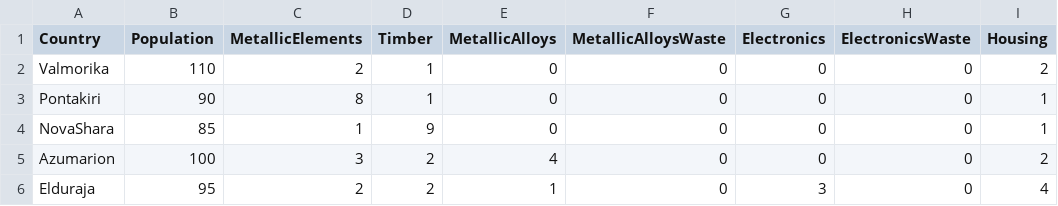
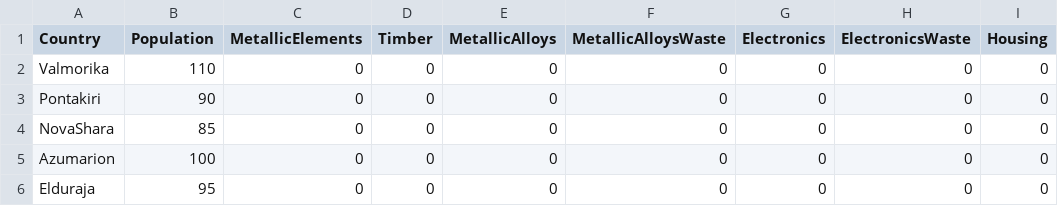
Before and after one commit to searsleshawn/cs5260-01-IntroToAI-Project, a CSV file: ran_simulations/7th_world.csv (was init_world.csv), drawn as a sheet; only a part is shown; the diff names each change by its address in the sheet, - before the commit and + after, or states it on an @@ line.

```diff
--- a/init_world.csv
+++ b/ran_simulations/7th_world.csv
-C2 (MetallicElements): 2
+C2 (MetallicElements): 0
-D2:D3 (Timber): 1
+D2:D3 (Timber): 0
-I2 (Housing): 2
+I2 (Housing): 0
-C3 (MetallicElements): 8
+C3 (MetallicElements): 0
-I3:I4 (Housing): 1
+I3:I4 (Housing): 0
-C4 (MetallicElements): 1
+C4 (MetallicElements): 0
-D4 (Timber): 9
+D4 (Timber): 0
-C5 (MetallicElements): 3
+C5 (MetallicElements): 0
-D5:D6 (Timber): 2
+D5:D6 (Timber): 0
-E5 (MetallicAlloys): 4
+E5 (MetallicAlloys): 0
-I5 (Housing): 2
+I5 (Housing): 0
-C6 (MetallicElements): 2
+C6 (MetallicElements): 0
-E6 (MetallicAlloys): 1
+E6 (MetallicAlloys): 0
-G6 (Electronics): 3
+G6 (Electronics): 0
-I6 (Housing): 4
+I6 (Housing): 0
```
Also changed, not shown: 14 other files.
